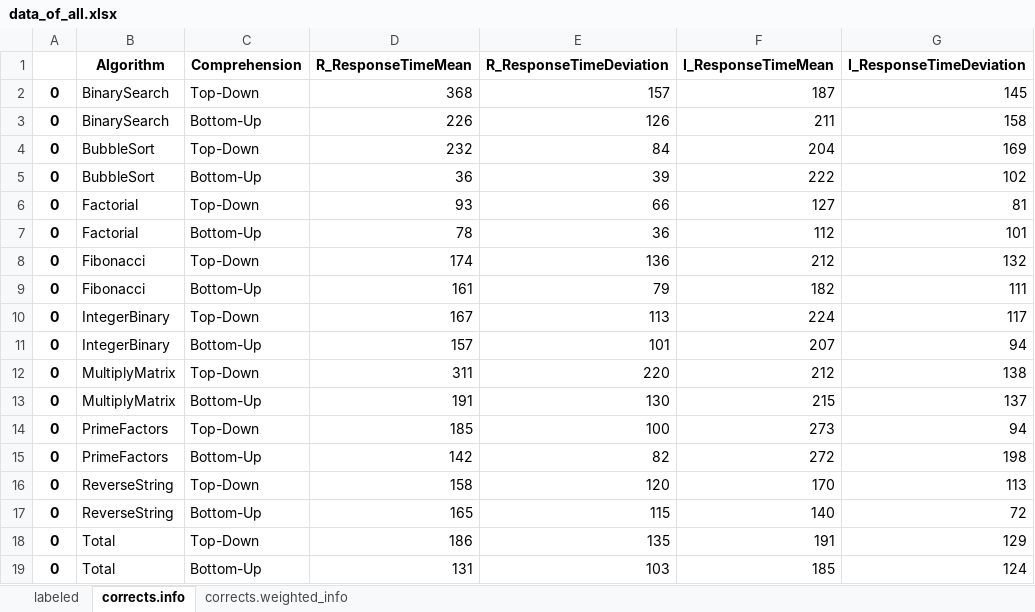
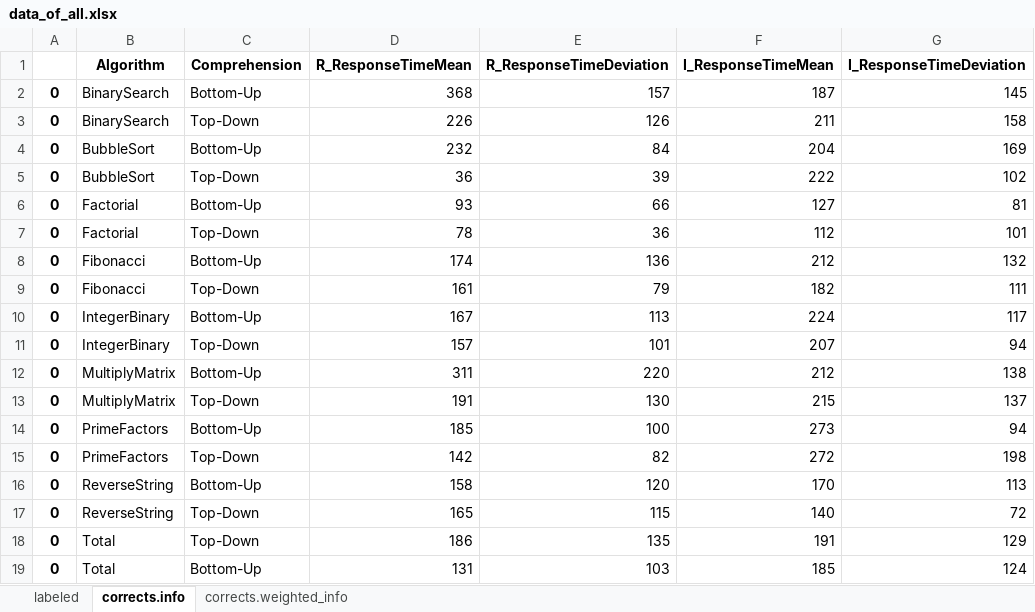
Before and after one commit to brains-on-code/REyeker, an Excel workbook: REyeker-DataAnalyses-Python/results/data_of_all.xlsx, sheet corrects.info, drawn as a sheet; values as stored, in another font and other column widths than the file's, no borders; the diff names each change by its address in the sheet, - before the commit and + after, or states it on an @@ line.

```diff
--- a/REyeker-DataAnalyses-Python/results/data_of_all.xlsx (sheet corrects.info)
+++ b/REyeker-DataAnalyses-Python/results/data_of_all.xlsx (sheet corrects.info)
-C2 (Comprehension): Top-Down
+C2 (Comprehension): Bottom-Up
-C3 (Comprehension): Bottom-Up
+C3 (Comprehension): Top-Down
-C4 (Comprehension): Top-Down
+C4 (Comprehension): Bottom-Up
-C5 (Comprehension): Bottom-Up
+C5 (Comprehension): Top-Down
-C6 (Comprehension): Top-Down
+C6 (Comprehension): Bottom-Up
-C7 (Comprehension): Bottom-Up
+C7 (Comprehension): Top-Down
-C8 (Comprehension): Top-Down
+C8 (Comprehension): Bottom-Up
-C9 (Comprehension): Bottom-Up
+C9 (Comprehension): Top-Down
-C10 (Comprehension): Top-Down
+C10 (Comprehension): Bottom-Up
-C11 (Comprehension): Bottom-Up
+C11 (Comprehension): Top-Down
-C12 (Comprehension): Top-Down
+C12 (Comprehension): Bottom-Up
-C13 (Comprehension): Bottom-Up
+C13 (Comprehension): Top-Down
-C14 (Comprehension): Top-Down
+C14 (Comprehension): Bottom-Up
-C15 (Comprehension): Bottom-Up
+C15 (Comprehension): Top-Down
-C16 (Comprehension): Top-Down
+C16 (Comprehension): Bottom-Up
-C17 (Comprehension): Bottom-Up
+C17 (Comprehension): Top-Down
```
Also changed, not shown: REyeker-DataAnalyses-Python/results/data_of_corrects.xlsx, REyeker-DataAnalyses-Python/results/preprocessed.xlsx, 6 other files.
